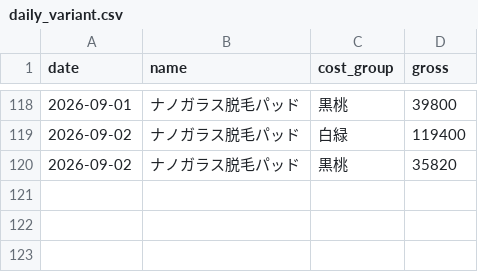
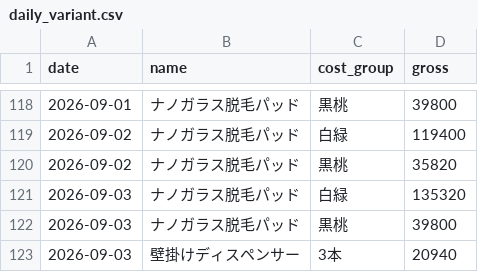
Before and after one commit to finracofficial-cmd/LOOana, a CSV file: data/daily/daily_variant.csv, drawn as a sheet; only a part is shown, gaps mark what is left out; the diff names each change by its address in the sheet, - before the commit and + after, or states it on an @@ line.

```diff
--- a/data/daily/daily_variant.csv
+++ b/data/daily/daily_variant.csv
+row 121: 2026-09-03 | ナノガラス脱毛パッド | 白緑 | 135320
+row 122: 2026-09-03 | ナノガラス脱毛パッド | 黒桃 | 39800
+row 123: 2026-09-03 | 壁掛けディスペンサー | 3本 | 20940
```
Also changed, not shown: data/daily/daily_ad.csv, data/daily/daily_sales.csv, 2 other files.
